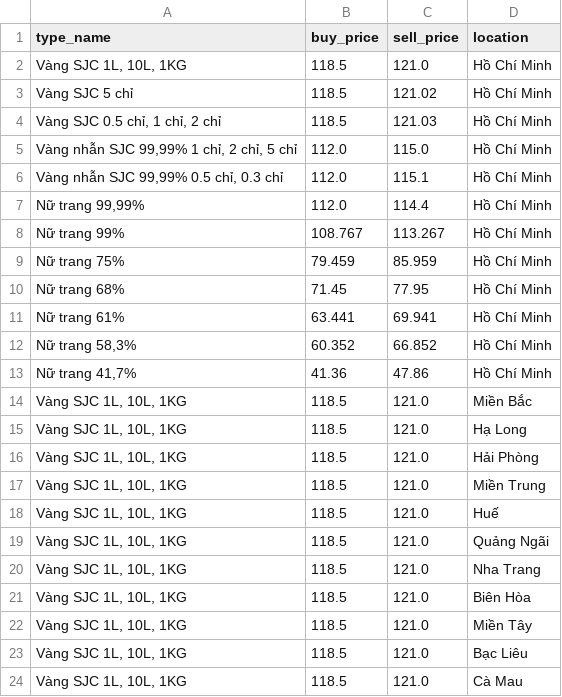
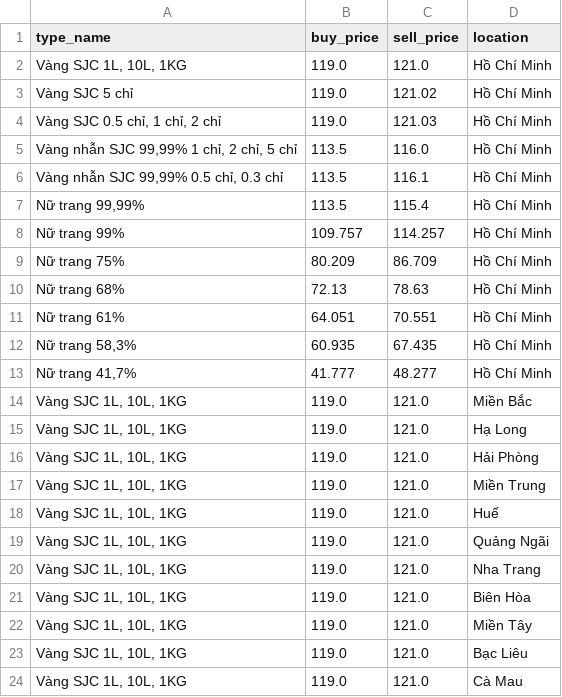
Before and after one commit to hoangminhtit/demo_ide_ck, a CSV file: data/data_transform.csv, drawn as a sheet.

```diff
--- a/data/data_transform.csv
+++ b/data/data_transform.csv
@@ -1,24 +1,24 @@
 type_name,buy_price,sell_price,location
-"Vàng SJC 1L, 10L, 1KG",118.5,121.0,Hồ Chí Minh
-Vàng SJC 5 chỉ,118.5,121.02,Hồ Chí Minh
-"Vàng SJC 0.5 chỉ, 1 chỉ, 2 chỉ",118.5,121.03,Hồ Chí Minh
-"Vàng nhẫn SJC 99,99% 1 chỉ, 2 chỉ, 5 chỉ",112.0,115.0,Hồ Chí Minh
-"Vàng nhẫn SJC 99,99% 0.5 chỉ, 0.3 chỉ",112.0,115.1,Hồ Chí Minh
-"Nữ trang 99,99%",112.0,114.4,Hồ Chí Minh
-Nữ trang 99%,108.767,113.267,Hồ Chí Minh
-Nữ trang 75%,79.459,85.959,Hồ Chí Minh
-Nữ trang 68%,71.45,77.95,Hồ Chí Minh
-Nữ trang 61%,63.441,69.941,Hồ Chí Minh
-"Nữ trang 58,3%",60.352,66.852,Hồ Chí Minh
-"Nữ trang 41,7%",41.36,47.86,Hồ Chí Minh
-"Vàng SJC 1L, 10L, 1KG",118.5,121.0,Miền Bắc
-"Vàng SJC 1L, 10L, 1KG",118.5,121.0,Hạ Long
-"Vàng SJC 1L, 10L, 1KG",118.5,121.0,Hải Phòng
-"Vàng SJC 1L, 10L, 1KG",118.5,121.0,Miền Trung
-"Vàng SJC 1L, 10L, 1KG",118.5,121.0,Huế
-"Vàng SJC 1L, 10L, 1KG",118.5,121.0,Quảng Ngãi
-"Vàng SJC 1L, 10L, 1KG",118.5,121.0,Nha Trang
-"Vàng SJC 1L, 10L, 1KG",118.5,121.0,Biên Hòa
-"Vàng SJC 1L, 10L, 1KG",118.5,121.0,Miền Tây
-"Vàng SJC 1L, 10L, 1KG",118.5,121.0,Bạc Liêu
-"Vàng SJC 1L, 10L, 1KG",118.5,121.0,Cà Mau
+"Vàng SJC 1L, 10L, 1KG",119.0,121.0,Hồ Chí Minh
+Vàng SJC 5 chỉ,119.0,121.02,Hồ Chí Minh
+"Vàng SJC 0.5 chỉ, 1 chỉ, 2 chỉ",119.0,121.03,Hồ Chí Minh
+"Vàng nhẫn SJC 99,99% 1 chỉ, 2 chỉ, 5 chỉ",113.5,116.0,Hồ Chí Minh
+"Vàng nhẫn SJC 99,99% 0.5 chỉ, 0.3 chỉ",113.5,116.1,Hồ Chí Minh
+"Nữ trang 99,99%",113.5,115.4,Hồ Chí Minh
+Nữ trang 99%,109.757,114.257,Hồ Chí Minh
+Nữ trang 75%,80.209,86.709,Hồ Chí Minh
+Nữ trang 68%,72.13,78.63,Hồ Chí Minh
+Nữ trang 61%,64.051,70.551,Hồ Chí Minh
+"Nữ trang 58,3%",60.935,67.435,Hồ Chí Minh
+"Nữ trang 41,7%",41.777,48.277,Hồ Chí Minh
+"Vàng SJC 1L, 10L, 1KG",119.0,121.0,Miền Bắc
+"Vàng SJC 1L, 10L, 1KG",119.0,121.0,Hạ Long
+"Vàng SJC 1L, 10L, 1KG",119.0,121.0,Hải Phòng
+"Vàng SJC 1L, 10L, 1KG",119.0,121.0,Miền Trung
+"Vàng SJC 1L, 10L, 1KG",119.0,121.0,Huế
+"Vàng SJC 1L, 10L, 1KG",119.0,121.0,Quảng Ngãi
+"Vàng SJC 1L, 10L, 1KG",119.0,121.0,Nha Trang
+"Vàng SJC 1L, 10L, 1KG",119.0,121.0,Biên Hòa
+"Vàng SJC 1L, 10L, 1KG",119.0,121.0,Miền Tây
+"Vàng SJC 1L, 10L, 1KG",119.0,121.0,Bạc Liêu
+"Vàng SJC 1L, 10L, 1KG",119.0,121.0,Cà Mau
```
Also changed, not shown: data/data_gold.csv, 5 other files.
